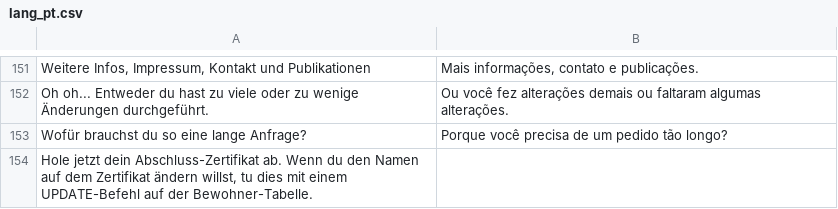
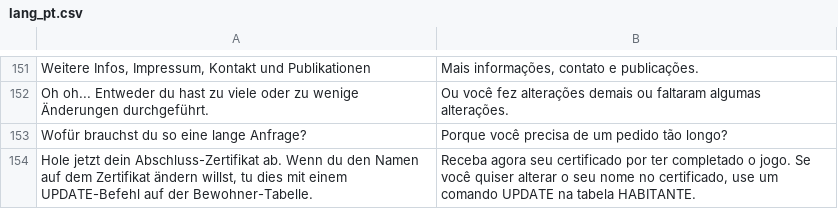
Before and after one commit to jschildgen/sql-island, a CSV file: lang_pt.csv, drawn as a sheet; only a part is shown, gaps mark what is left out.

Commit message:
New entry about certification in portuguese language

```diff
--- a/lang_pt.csv
+++ b/lang_pt.csv
@@ -153,2 +153,2 @@ Oh oh... Entweder du hast zu viele oder zu wenige Änderungen durchgeführt.|Ou
 Wofür brauchst du so eine lange Anfrage?|Porque você precisa de um pedido tão longo?
-Hole jetzt dein Abschluss-Zertifikat ab. Wenn du den Namen auf dem Zertifikat ändern willst, tu dies mit einem UPDATE-Befehl auf der Bewohner-Tabelle.|
+Hole jetzt dein Abschluss-Zertifikat ab. Wenn du den Namen auf dem Zertifikat ändern willst, tu dies mit einem UPDATE-Befehl auf der Bewohner-Tabelle.|Receba agora seu certificado por ter completado o jogo. Se você quiser alterar o seu nome no certificado, use um comando UPDATE na tabela HABITANTE.
```
